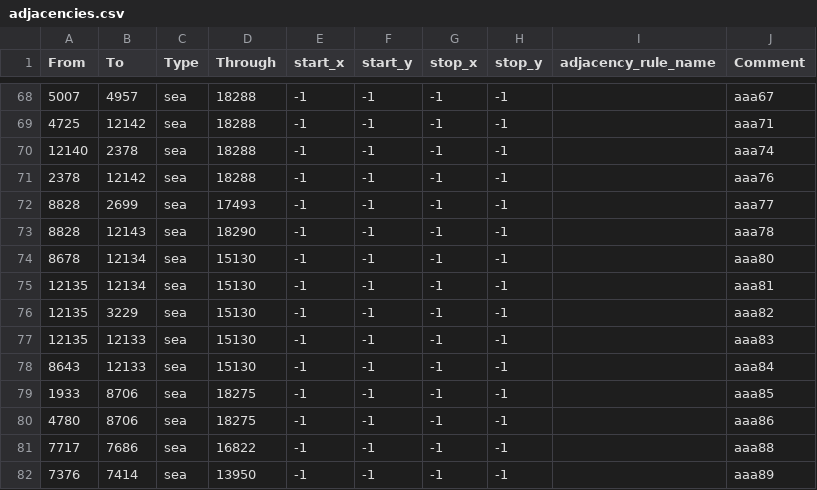
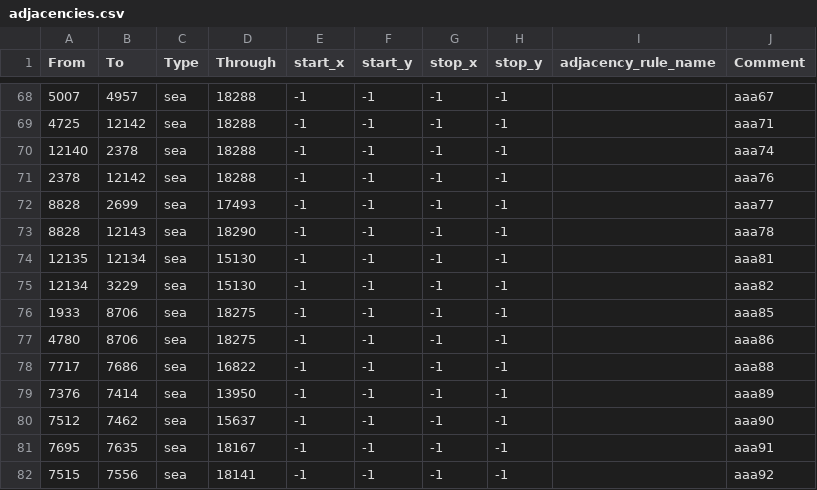
Before and after one commit to Ivysaur-Mrquestionmarks/epstein2020, a CSV file: map/adjacencies.csv, drawn as a sheet; only a part is shown, gaps mark what is left out; the shorter side is filled out with more unchanged rows.

Commit message:
name fixing and rhode island adjacencies

```diff
--- a/map/adjacencies.csv
+++ b/map/adjacencies.csv
@@ -73,7 +73,4 @@ From;To;Type;Through;start_x;start_y;stop_x;stop_y;adjacency_rule_name;Comment
 8828;12143;sea;18290;-1;-1;-1;-1;;aaa78
-8678;12134;sea;15130;-1;-1;-1;-1;;aaa80
 12135;12134;sea;15130;-1;-1;-1;-1;;aaa81
-12135;3229;sea;15130;-1;-1;-1;-1;;aaa82
-12135;12133;sea;15130;-1;-1;-1;-1;;aaa83
-8643;12133;sea;15130;-1;-1;-1;-1;;aaa84
+12134;3229;sea;15130;-1;-1;-1;-1;;aaa82
 1933;8706;sea;18275;-1;-1;-1;-1;;aaa85
```
Also changed, not shown: 1 other file.
